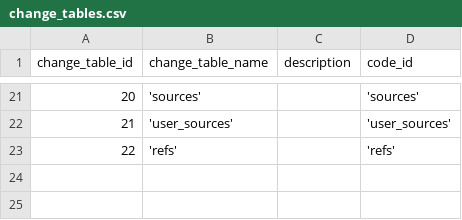
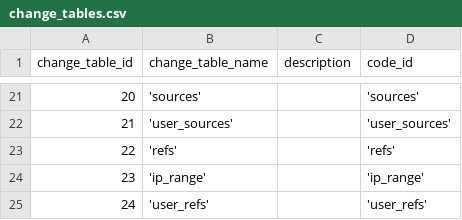
Before and after one commit to zukunft/zukunft.com, a CSV file: src/main/resources/db_code_links/change_tables.csv, drawn as a sheet; only a part is shown, gaps mark what is left out; the diff names each change by its address in the sheet, - before the commit and + after, or states it on an @@ line.

```diff
--- a/src/main/resources/db_code_links/change_tables.csv
+++ b/src/main/resources/db_code_links/change_tables.csv
+row 24: 23 | 'ip_range' |  | 'ip_range'
+row 25: 24 | 'user_refs' |  | 'user_refs'
```
Also changed, not shown: src/main/resources/db_code_links/change_fields.csv, 7 other files.
